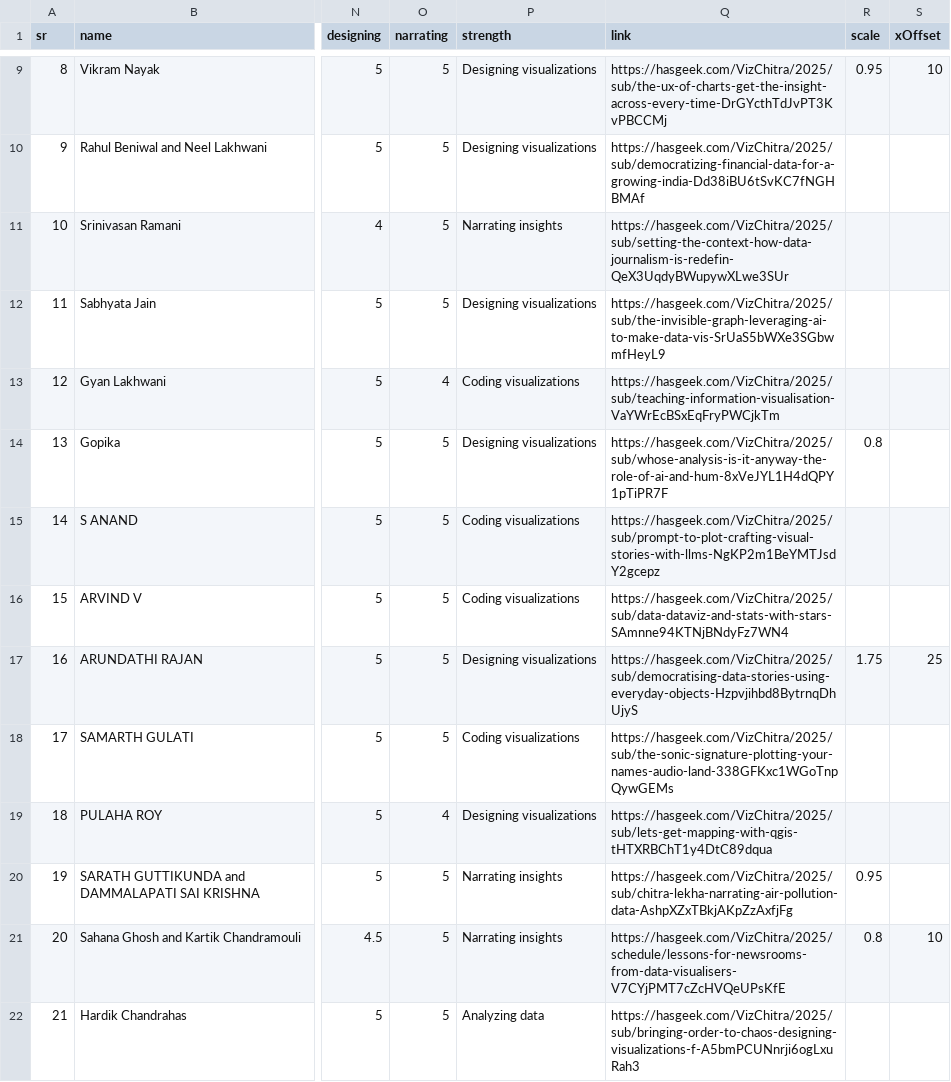
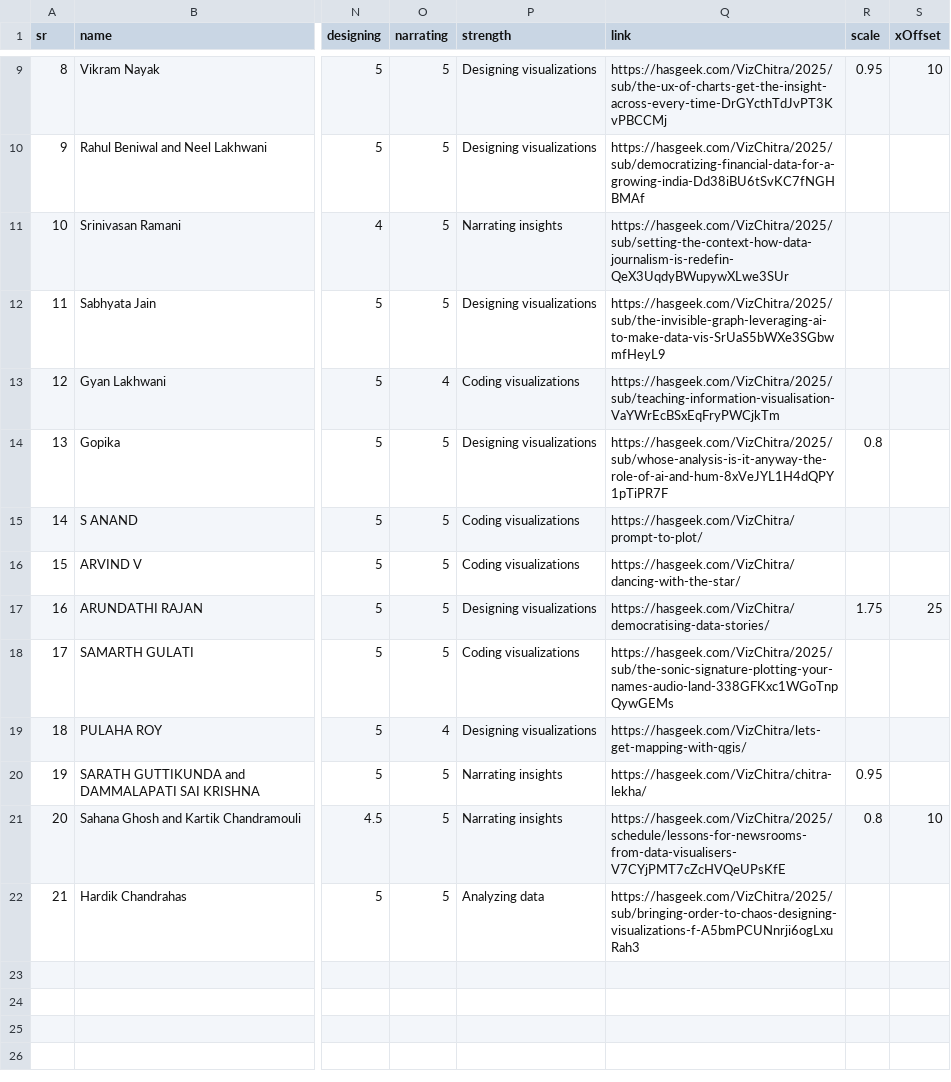
Before and after one commit to vizchitra/vizchitra.github.io, a CSV file: src/lib/data/vizchitra-sessions.csv, drawn as a sheet; only a part is shown, gaps mark what is left out; the diff names each change by its address in the sheet, - before the commit and + after, or states it on an @@ line.

Commit message:
Update urls for workshops

```diff
--- a/src/lib/data/vizchitra-sessions.csv
+++ b/src/lib/data/vizchitra-sessions.csv
-Q15 (link): https://hasgeek.com/VizChitra/2025/sub/prompt-to-plot-crafting-visual-stories-with-llms-NgKP2m1BeYMTJsdY2gcepz
+Q15 (link): https://hasgeek.com/VizChitra/prompt-to-plot/
-Q16 (link): https://hasgeek.com/VizChitra/2025/sub/data-dataviz-and-stats-with-stars-SAmnne94KTNjBNdyFz7WN4
+Q16 (link): https://hasgeek.com/VizChitra/dancing-with-the-star/
-Q17 (link): https://hasgeek.com/VizChitra/2025/sub/democratising-data-stories-using-everyday-objects-Hzpvjihbd8BytrnqDhUjyS
+Q17 (link): https://hasgeek.com/VizChitra/democratising-data-stories/
-Q19 (link): https://hasgeek.com/VizChitra/2025/sub/lets-get-mapping-with-qgis-tHTXRBChT1y4DtC89dqua
+Q19 (link): https://hasgeek.com/VizChitra/lets-get-mapping-with-qgis/
-Q20 (link): https://hasgeek.com/VizChitra/2025/sub/chitra-lekha-narrating-air-pollution-data-AshpXZxTBkjAKpZzAxfjFg
+Q20 (link): https://hasgeek.com/VizChitra/chitra-lekha/
```
